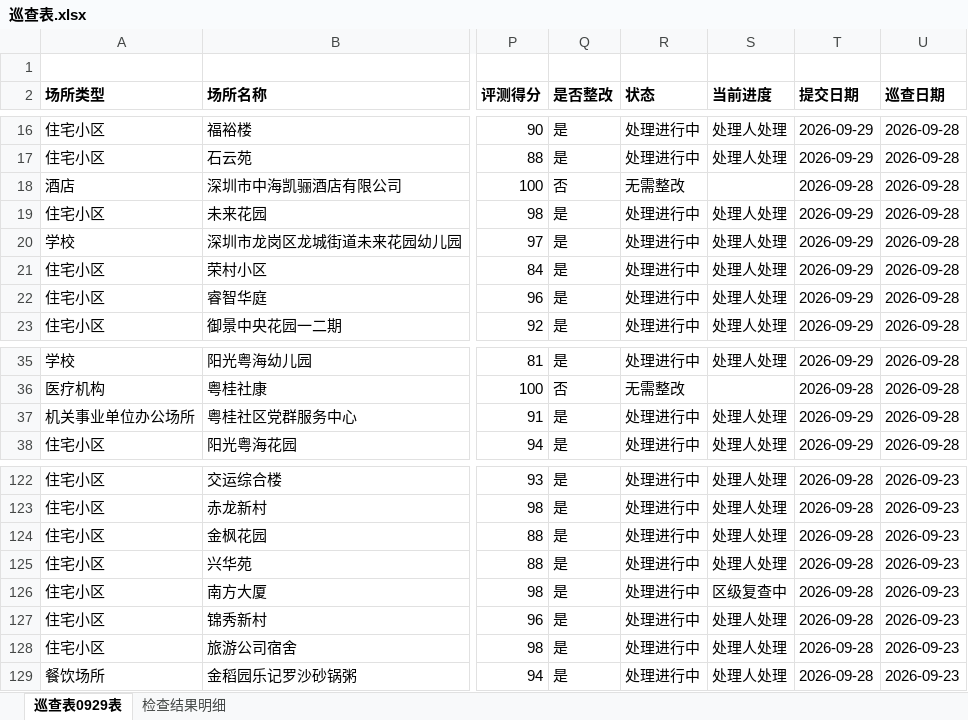
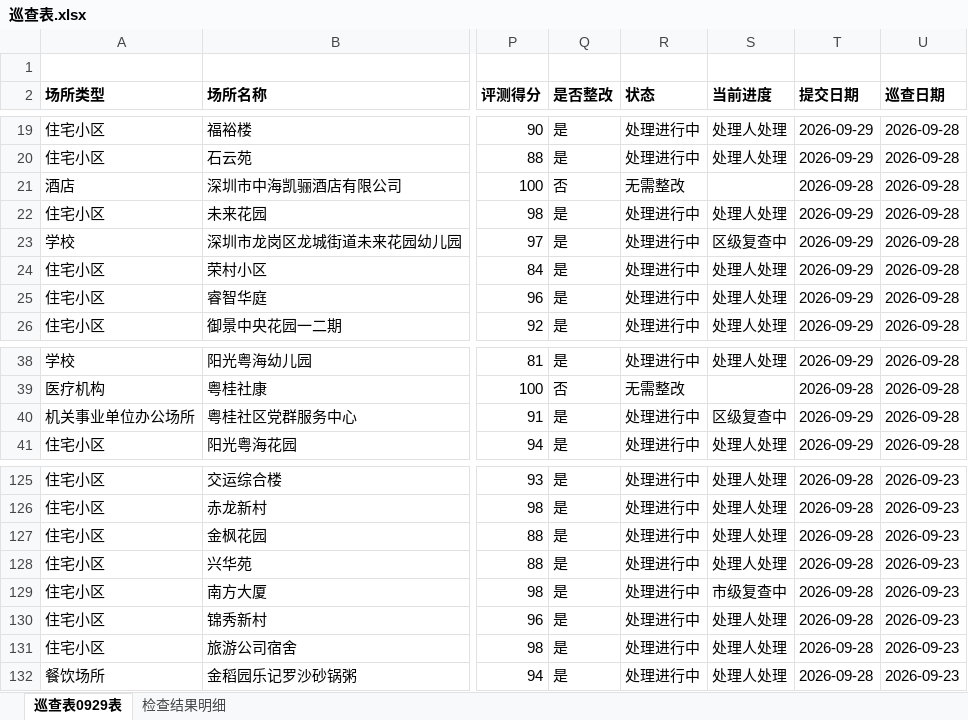
Before and after one commit to yueling-buddy/xxr-inspection-album, an Excel workbook: weeks/2026-09-23/巡查表.xlsx, sheet 巡查表0929表, drawn as a sheet; only a part is shown, gaps mark what is left out; values as stored, in another font and other column widths than the file's, no borders; addresses are those after the commit; the diff covers the shown part only; the diff names each change by its address in the sheet, - before the commit and + after, or states it on an @@ line.

```diff
--- a/weeks/2026-09-23/巡查表.xlsx (sheet 巡查表0929表)
+++ b/weeks/2026-09-23/巡查表.xlsx (sheet 巡查表0929表)
-S23 (当前进度): 处理人处理
+S23 (当前进度): 区级复查中
-S40 (当前进度): 处理人处理
+S40 (当前进度): 区级复查中
-S129 (当前进度): 区级复查中
+S129 (当前进度): 市级复查中
```
Also changed, not shown: 3 added rows and 10 edited cells elsewhere in this sheet, sheet 检查结果明细, 5 other files.
